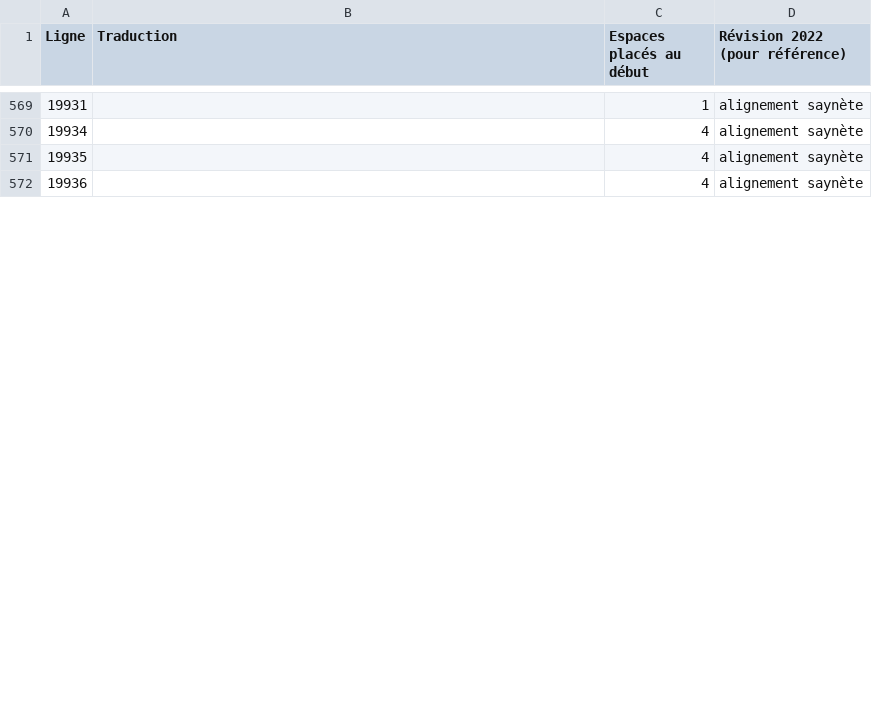
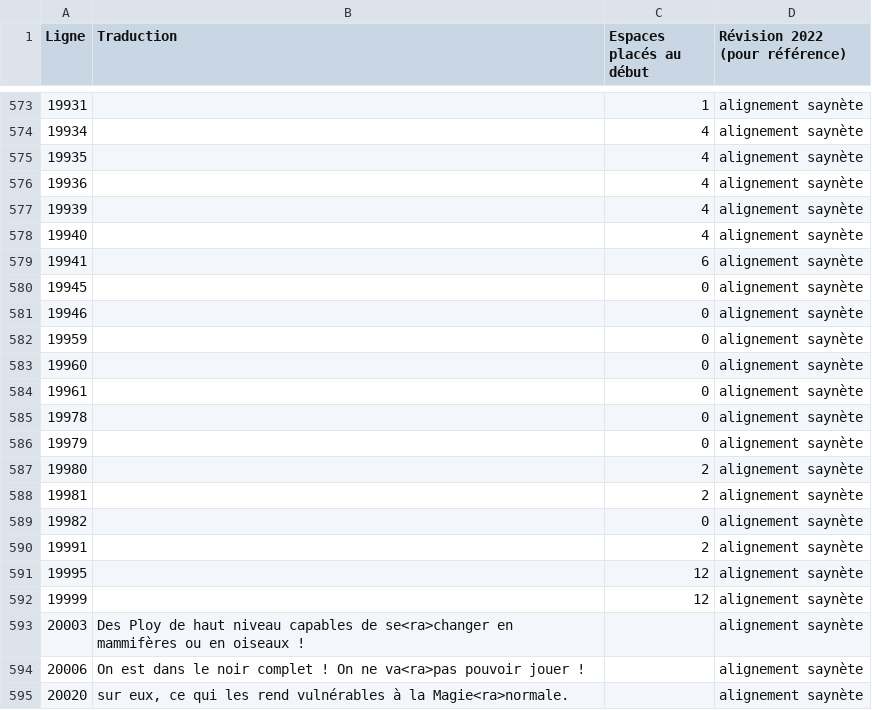
Before and after one commit to requinDr/mahoyo-insert-french, a CSV file: sources/lignes_modifiees.csv, drawn as a sheet; only a part is shown, gaps mark what is left out; the diff covers the shown part only.

```diff
--- a/sources/lignes_modifiees.csv
+++ b/sources/lignes_modifiees.csv
@@ -572 +576,20 @@ Ligne,Traduction,Espaces placés au début,Révision 2022 (pour référence)
 19936,,4,alignement saynète
+19939,,4,alignement saynète
+19940,,4,alignement saynète
+19941,,6,alignement saynète
+19945,,0,alignement saynète
+19946,,0,alignement saynète
+19959,,0,alignement saynète
+19960,,0,alignement saynète
+19961,,0,alignement saynète
+19978,,0,alignement saynète
+19979,,0,alignement saynète
+19980,,2,alignement saynète
+19981,,2,alignement saynète
+19982,,0,alignement saynète
+19991,,2,alignement saynète
+19995,,12,alignement saynète
+19999,,12,alignement saynète
+20003,Des Ploy de haut niveau capables de se<ra>changer en mammifères ou en oiseaux !,,alignement saynète
+20006,On est dans le noir complet ! On ne va<ra>pas pouvoir jouer !,,alignement saynète
+20020,"sur eux, ce qui les rend vulnérables à la Magie<ra>normale.",,alignement saynète
```
Also changed, not shown: 26 added rows and 2 edited cells elsewhere in this file, sources/TEXT5.csv, 9 other files.
